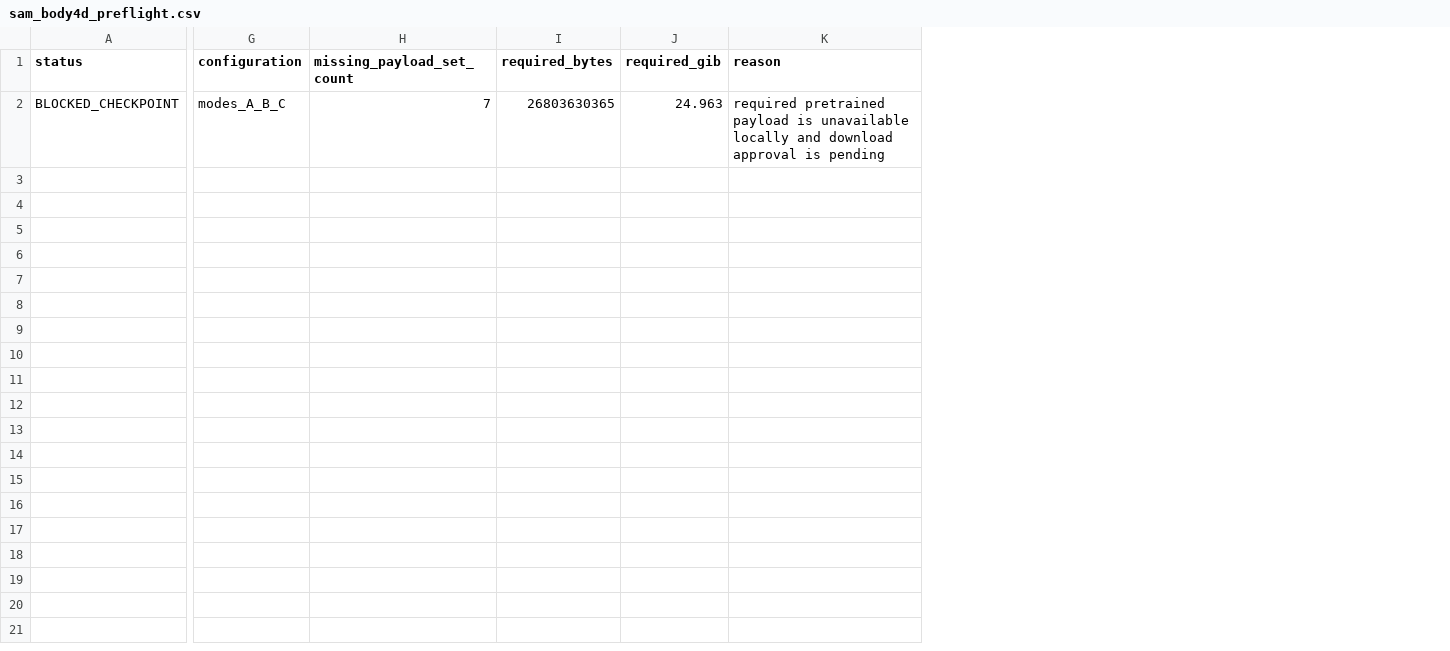
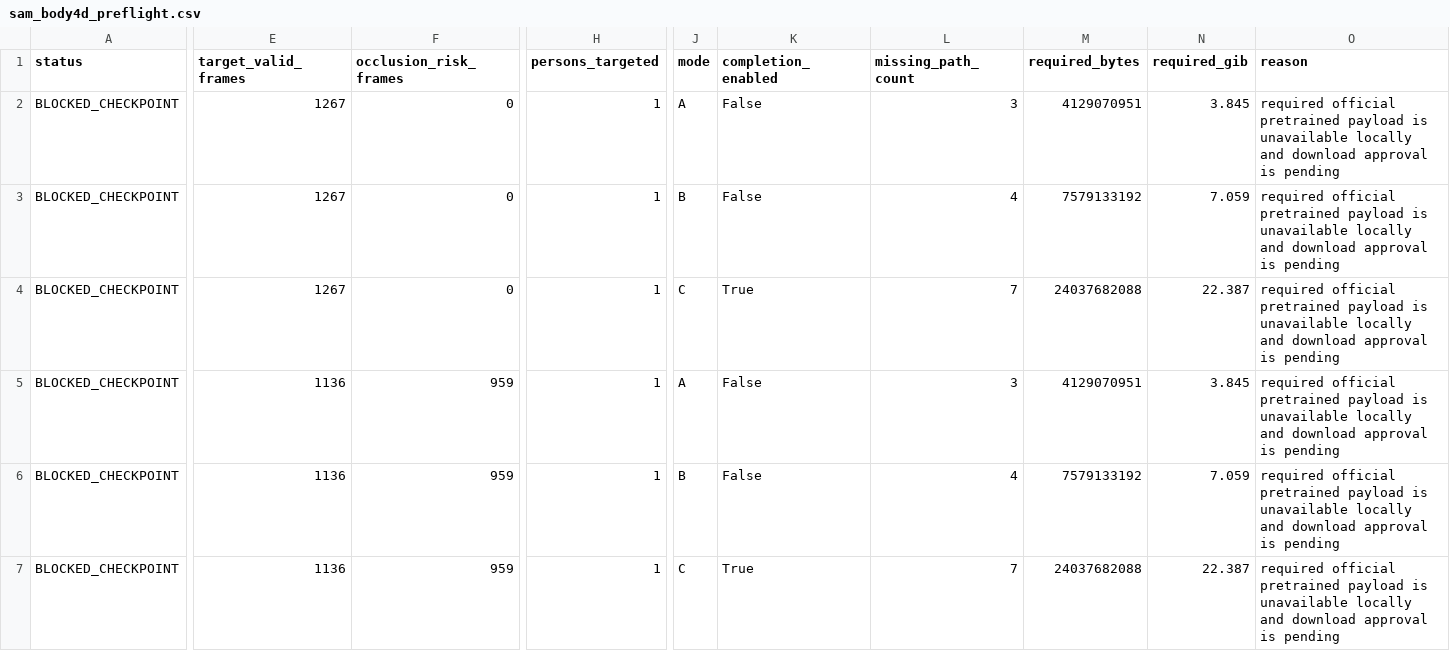
Before and after one commit to 06-month/Exercise3D-Dataset-Pipeline, a CSV file: metadata/results/sam_body4d_preflight.csv, drawn as a sheet; only a part is shown, gaps mark what is left out; removed rows and columns are numbered as before the commit, all else as after; rows hold the shown columns only; the diff names each change by its address in the sheet, - before the commit and + after, or states it on an @@ line.

Commit message:
Add primary-target SAM runtime adapter

```diff
--- a/metadata/results/sam_body4d_preflight.csv
+++ b/metadata/results/sam_body4d_preflight.csv
+column E (target_valid_frames), row 6: 1136
+column F (occlusion_risk_frames), row 6: 959
+column H (persons_targeted), row 6: 1
-column G (configuration), row 2: modes_A_B_C
-column H (missing_payload_set_count), row 2: 7
+column J (mode), row 6: B
+column K (completion_enabled), row 6: False
+column L (missing_path_count), row 6: 4
+row 2: BLOCKED_CHECKPOINT | 1267 | 0 | 1 | A | False | 3 | 4129070951 | 3.845 | required official pretrained payload is unavailable locally and download approval is pending
+row 3: BLOCKED_CHECKPOINT | 1267 | 0 | 1 | B | False | 4 | 7579133192 | 7.059 | required official pretrained payload is unavailable locally and download approval is pending
+row 4: BLOCKED_CHECKPOINT | 1267 | 0 | 1 | C | True | 7 | 24037682088 | 22.387 | required official pretrained payload is unavailable locally and download approval is pending
+row 5: BLOCKED_CHECKPOINT | 1136 | 959 | 1 | A | False | 3 | 4129070951 | 3.845 | required official pretrained payload is unavailable locally and download approval is pending
-M6 (required_bytes): 26803630365
+M6 (required_bytes): 7579133192
-N6 (required_gib): 24.963
+N6 (required_gib): 7.059
-O6 (reason): required pretrained payload…
+O6 (reason): required official pretrained payload…
+row 7: BLOCKED_CHECKPOINT | 1136 | 959 | 1 | C | True | 7 | 24037682088 | 22.387 | required official pretrained payload is unavailable locally and download approval is pending
```
Also changed, not shown: metadata/results/sam_body4d_checkpoint_manifest.csv, 8 other files.
